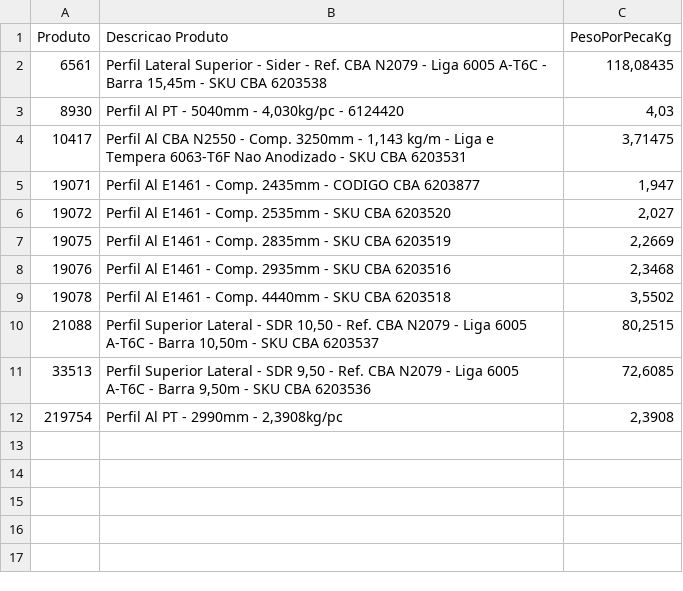
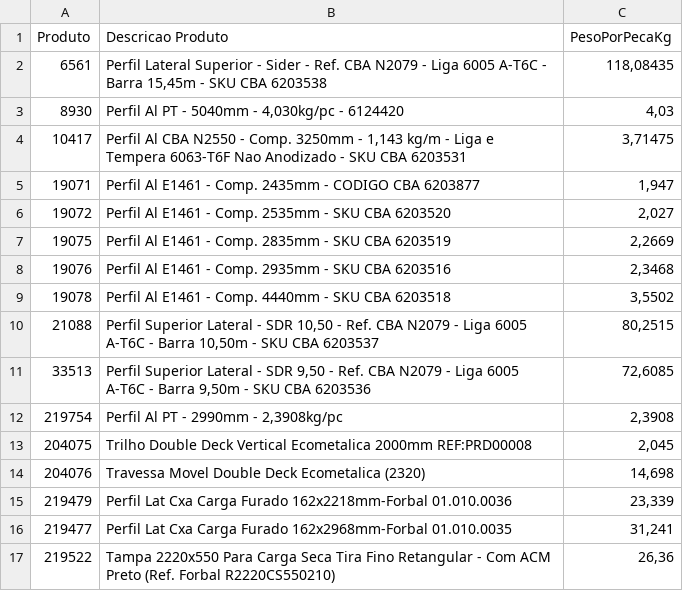
Before and after one commit to GibsonRibeiro/Performance-de-fornecedores, a CSV file: data/pesos-perfis-aluminio.csv, drawn as a sheet; the diff names each change by its address in the sheet, - before the commit and + after, or states it on an @@ line.

Commit message:
Add files via upload

```diff
--- a/data/pesos-perfis-aluminio.csv
+++ b/data/pesos-perfis-aluminio.csv
+row 13: 204075 | Trilho Double Deck Vertical Ecometalica 2000mm REF:PRD00008 | 2,045
+row 14: 204076 | Travessa Movel Double Deck Ecometalica (2320) | 14,698
+row 15: 219479 | Perfil Lat Cxa Carga Furado 162x2218mm-Forbal 01.010.0036 | 23,339
+row 16: 219477 | Perfil Lat Cxa Carga Furado 162x2968mm-Forbal 01.010.0035 | 31,241
+row 17: 219522 | Tampa 2220x550 Para Carga Seca Tira Fino Retangular - Com ACM Preto (Ref. Forbal R2220CS550210) | 26,36
```
